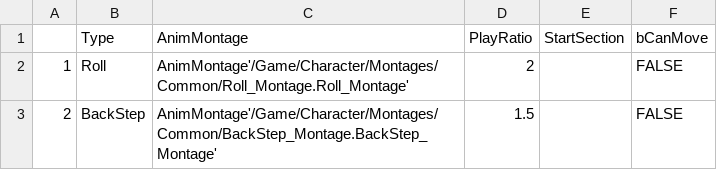
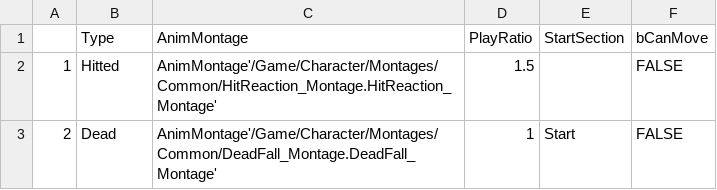
Before and after one commit to pym2282/UnrealCppPP, a CSV file: Config/DT_Enemy.csv, drawn as a sheet.

```diff
--- a/Config/DT_Enemy.csv
+++ b/Config/DT_Enemy.csv
@@ -1,3 +1,3 @@
 ,Type,AnimMontage,PlayRatio,StartSection,bCanMove
-1,Roll,AnimMontage'/Game/Character/Montages/Common/Roll_Montage.Roll_Montage',2,,FALSE
-2,BackStep,AnimMontage'/Game/Character/Montages/Common/BackStep_Montage.BackStep_Montage',1.5,,FALSE
+1,Hitted,AnimMontage'/Game/Character/Montages/Common/HitReaction_Montage.HitReaction_Montage',1.5,,FALSE
+2,Dead,AnimMontage'/Game/Character/Montages/Common/DeadFall_Montage.DeadFall_Montage',1,Start,FALSE
```
Also changed, not shown: 36 other files.
